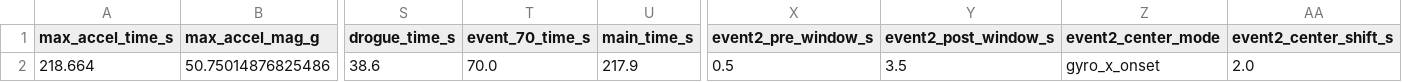
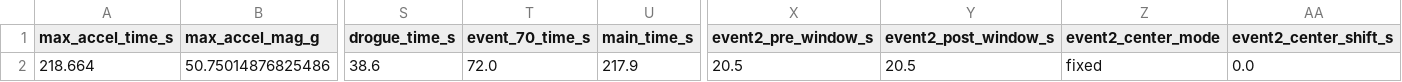
Before and after one commit to VoicefulEmu/DataAnalysisSnowbirdTest, a CSV file: exports/SnowbirdPrim HR_03-21-2026_10_52_17_analysis/hr_metrics.csv, drawn as a sheet; only a part is shown, gaps mark what is left out; the diff names each change by its address in the sheet, - before the commit and + after, or states it on an @@ line.

```diff
--- a/exports/SnowbirdPrim HR_03-21-2026_10_52_17_analysis/hr_metrics.csv
+++ b/exports/SnowbirdPrim HR_03-21-2026_10_52_17_analysis/hr_metrics.csv
-T2 (event_70_time_s): 70.0
+T2 (event_70_time_s): 72.0
-X2 (event2_pre_window_s): 0.5
+X2 (event2_pre_window_s): 20.5
-Y2 (event2_post_window_s): 3.5
+Y2 (event2_post_window_s): 20.5
-Z2 (event2_center_mode): gyro_x_onset
+Z2 (event2_center_mode): fixed
-AA2 (event2_center_shift_s): 2.0
+AA2 (event2_center_shift_s): 0.0
```
Also changed, not shown: exports/SnowbirdPrim HR_03-21-2026_10_52_17_analysis/hr_event_summary.csv, 7 other files.
